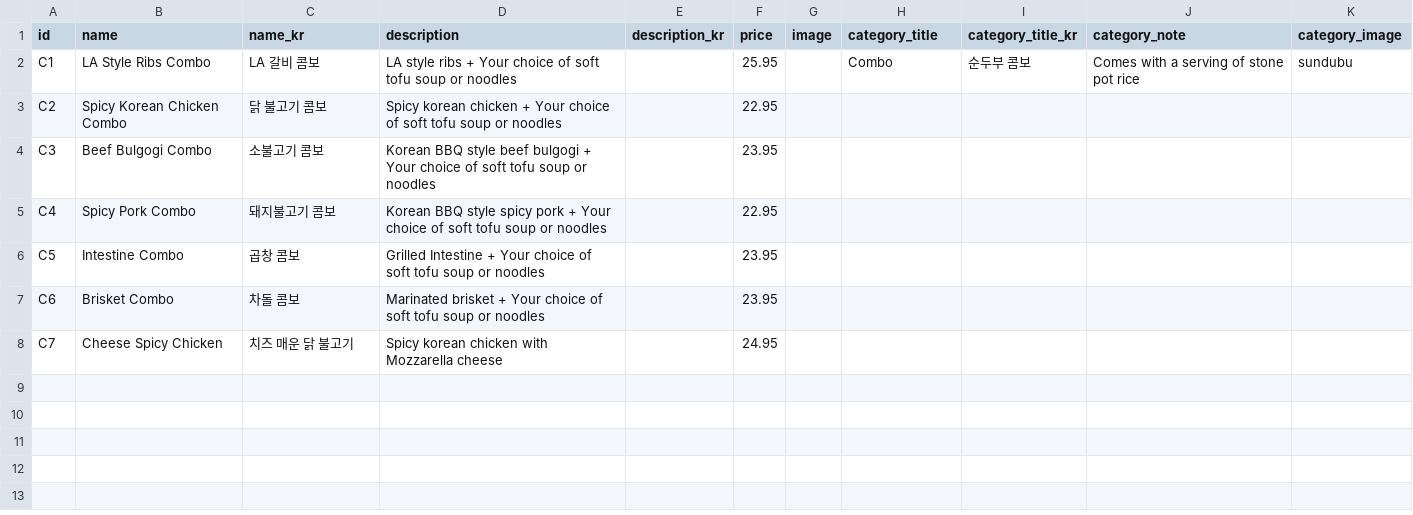
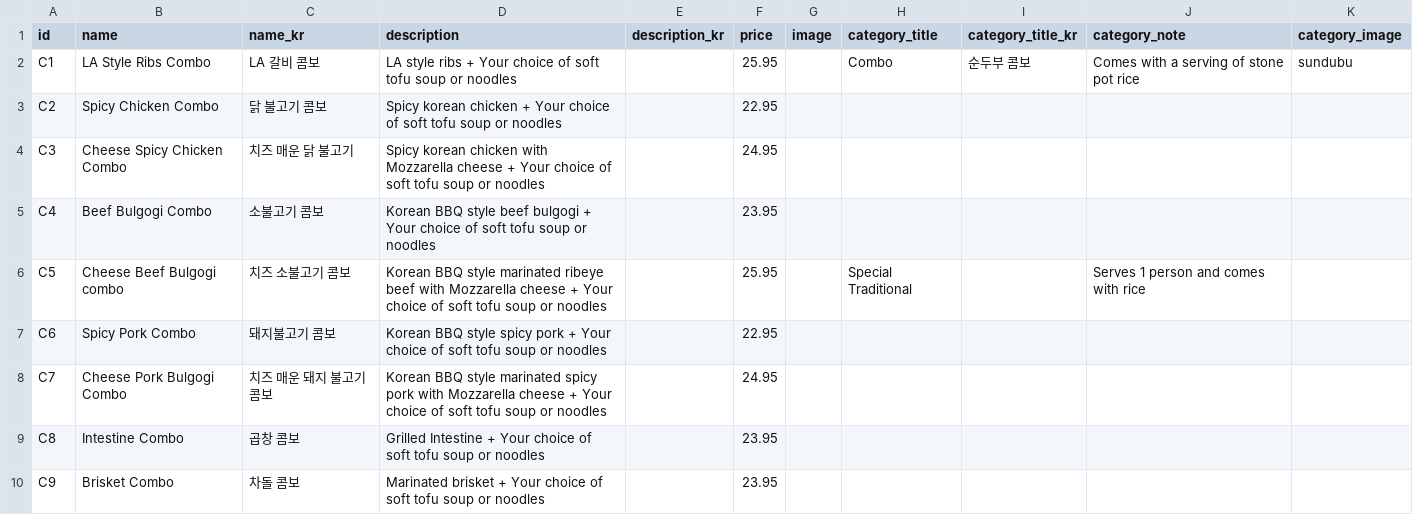
Before and after one commit to Laurasgold/homepage, a CSV file: src/data/combo.csv, drawn as a sheet.

Commit message:
Update data

```diff
--- a/src/data/combo.csv
+++ b/src/data/combo.csv
@@ -2,7 +2,9 @@ id,name,name_kr,description,description_kr,price,image,category_title,category_t
 C1,LA Style Ribs Combo,LA 갈비 콤보,LA style ribs + Your choice of soft tofu soup or noodles,,25.95,,Combo,순두부 콤보,Comes with a serving of stone pot rice,sundubu
-C2,Spicy Korean Chicken Combo,닭 불고기 콤보,Spicy korean chicken + Your choice of soft tofu soup or noodles,,22.95,,,,,
-C3,Beef Bulgogi Combo,소불고기 콤보,Korean BBQ style beef bulgogi + Your choice of soft tofu soup or noodles,,23.95,,,,,
-C4,Spicy Pork Combo,돼지불고기 콤보,Korean BBQ style spicy pork + Your choice of soft tofu soup or noodles,,22.95,,,,,
-C5,Intestine Combo,곱창 콤보,Grilled Intestine + Your choice of soft tofu soup or noodles,,23.95,,,,,
-C6,Brisket Combo,차돌 콤보,Marinated brisket + Your choice of soft tofu soup or noodles,,23.95,,,,,
-C7,Cheese Spicy Chicken ,치즈 매운 닭 불고기,Spicy korean chicken with Mozzarella cheese,,24.95,,,,,
+C2,Spicy Chicken Combo,닭 불고기 콤보,Spicy korean chicken + Your choice of soft tofu soup or noodles,,22.95,,,,,
+C3,Cheese Spicy Chicken Combo,치즈 매운 닭 불고기,Spicy korean chicken with Mozzarella cheese + Your choice of soft tofu soup or noodles,,24.95,,,,,
+C4,Beef Bulgogi Combo,소불고기 콤보,Korean BBQ style beef bulgogi + Your choice of soft tofu soup or noodles,,23.95,,,,,
+C5,Cheese Beef Bulgogi combo,치즈 소불고기 콤보,Korean BBQ style marinated ribeye beef with Mozzarella cheese + Your choice of soft tofu soup or noodles,,25.95,,Special Traditional,,Serves 1 person and comes with rice,
+C6,Spicy Pork Combo,돼지불고기 콤보,Korean BBQ style spicy pork + Your choice of soft tofu soup or noodles,,22.95,,,,,
+C7,Cheese Pork Bulgogi Combo,치즈 매운 돼지 불고기 콤보,Korean BBQ style marinated spicy pork with Mozzarella cheese + Your choice of soft tofu soup or noodles,,24.95,,,,,
+C8,Intestine Combo,곱창 콤보,Grilled Intestine + Your choice of soft tofu soup or noodles,,23.95,,,,,
+C9,Brisket Combo,차돌 콤보,Marinated brisket + Your choice of soft tofu soup or noodles,,23.95,,,,,
```
Also changed, not shown: src/data/pepsi_products.csv, src/data/special_traditional.csv, 2 other files.
